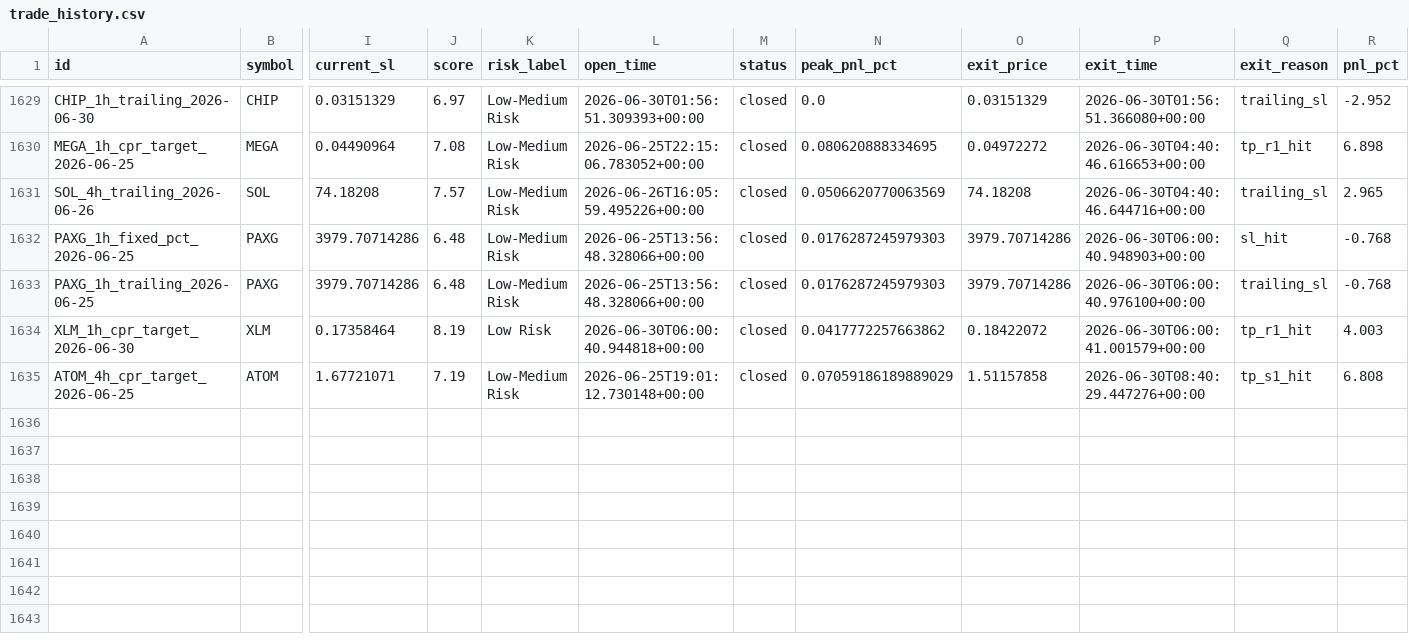
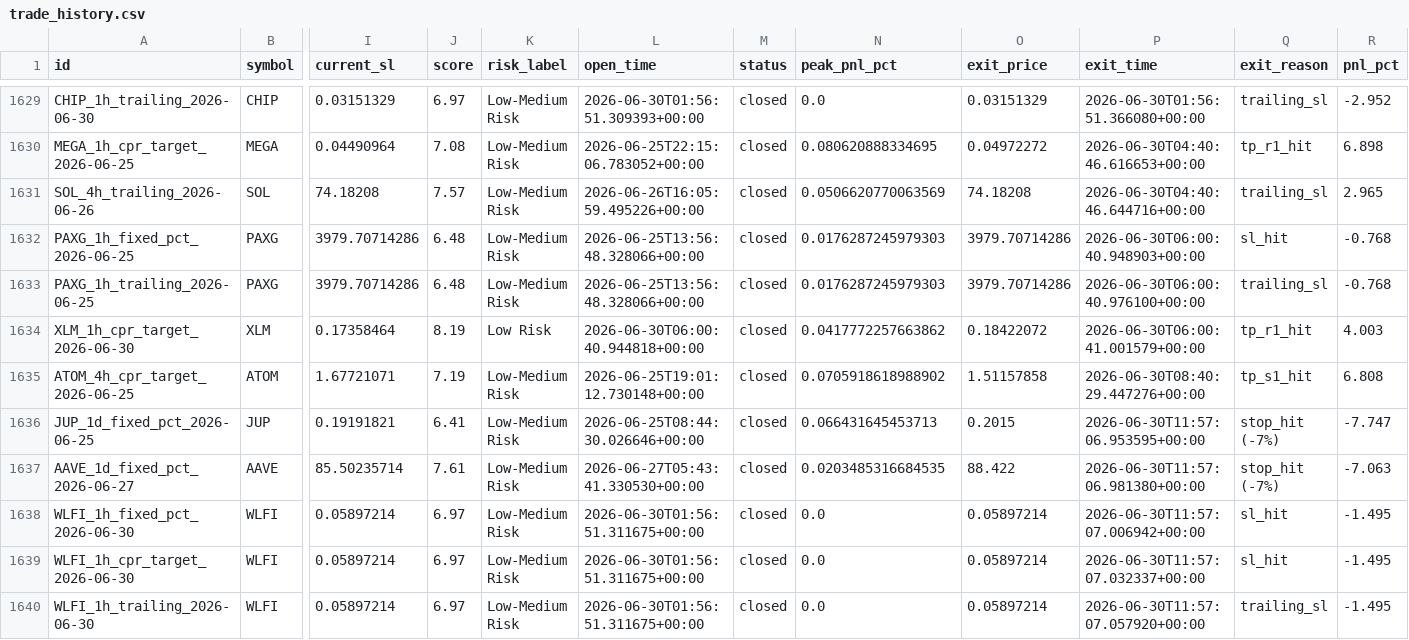
Before and after one commit to raamdhul-star/varam-dynamics-bot, a CSV file: results/paper_trades/trade_history.csv, drawn as a sheet; only a part is shown, gaps mark what is left out; rows hold the shown columns only; the diff names each change by its address in the sheet, - before the commit and + after, or states it on an @@ line.

```diff
--- a/results/paper_trades/trade_history.csv
+++ b/results/paper_trades/trade_history.csv
-N1635 (peak_pnl_pct): 0.07059186189889029
+N1635 (peak_pnl_pct): 0.0705918618988902
+row 1636: JUP_1d_fixed_pct_2026-06-25 | JUP | 0.19191821 | 6.41 | Low-Medium Risk | 2026-06-25T08:44:30.026646+00:00 | closed | 0.066431645453713 | 0.2015 | 2026-06-30T11:57:06.953595+00:00 | stop_hit (-7%) | -7.747
+row 1637: AAVE_1d_fixed_pct_2026-06-27 | AAVE | 85.50235714 | 7.61 | Low-Medium Risk | 2026-06-27T05:43:41.330530+00:00 | closed | 0.0203485316684535 | 88.422 | 2026-06-30T11:57:06.981380+00:00 | stop_hit (-7%) | -7.063
+row 1638: WLFI_1h_fixed_pct_2026-06-30 | WLFI | 0.05897214 | 6.97 | Low-Medium Risk | 2026-06-30T01:56:51.311675+00:00 | closed | 0.0 | 0.05897214 | 2026-06-30T11:57:07.006942+00:00 | sl_hit | -1.495
+row 1639: WLFI_1h_cpr_target_2026-06-30 | WLFI | 0.05897214 | 6.97 | Low-Medium Risk | 2026-06-30T01:56:51.311675+00:00 | closed | 0.0 | 0.05897214 | 2026-06-30T11:57:07.032337+00:00 | sl_hit | -1.495
+row 1640: WLFI_1h_trailing_2026-06-30 | WLFI | 0.05897214 | 6.97 | Low-Medium Risk | 2026-06-30T01:56:51.311675+00:00 | closed | 0.0 | 0.05897214 | 2026-06-30T11:57:07.057920+00:00 | trailing_sl | -1.495
```
Also changed, not shown: 1 other file.
